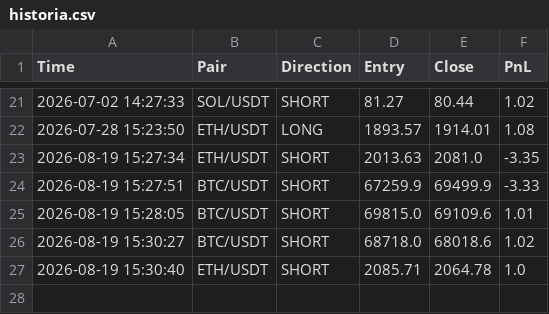
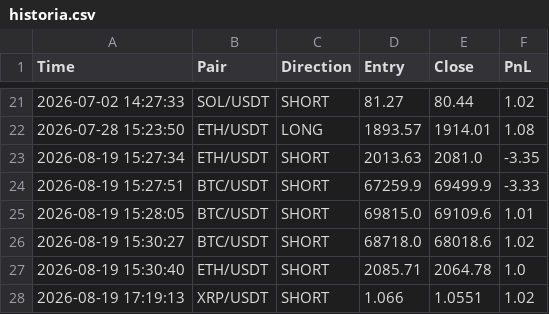
Before and after one commit to igorlejzak/trading-bot, a CSV file: historia.csv, drawn as a sheet; only a part is shown, gaps mark what is left out; the diff names each change by its address in the sheet, - before the commit and + after, or states it on an @@ line.

Commit message:
update historia.csv

```diff
--- a/historia.csv
+++ b/historia.csv
+row 28: 2026-08-19 17:19:13 | XRP/USDT | SHORT | 1.066 | 1.0551 | 1.02
```
